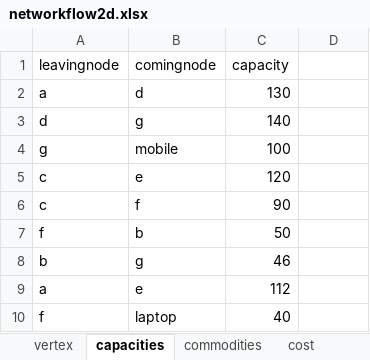
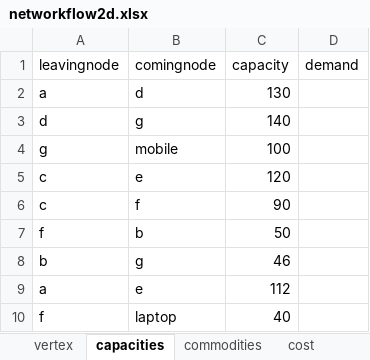
Before and after one commit to tovfer17/mastersproject, an Excel workbook: networkflow2d.xlsx, sheet capacities, drawn as a sheet; values as stored, in another font and other column widths than the file's, no borders; the diff names each change by its address in the sheet, - before the commit and + after, or states it on an @@ line.

```diff
--- a/networkflow2d.xlsx (sheet capacities)
+++ b/networkflow2d.xlsx (sheet capacities)
-D1: (empty)
+D1: demand
```
Also changed, not shown: sheet Max Z, sheet inflow, Input_lecct.xlsx, 4 other files.
